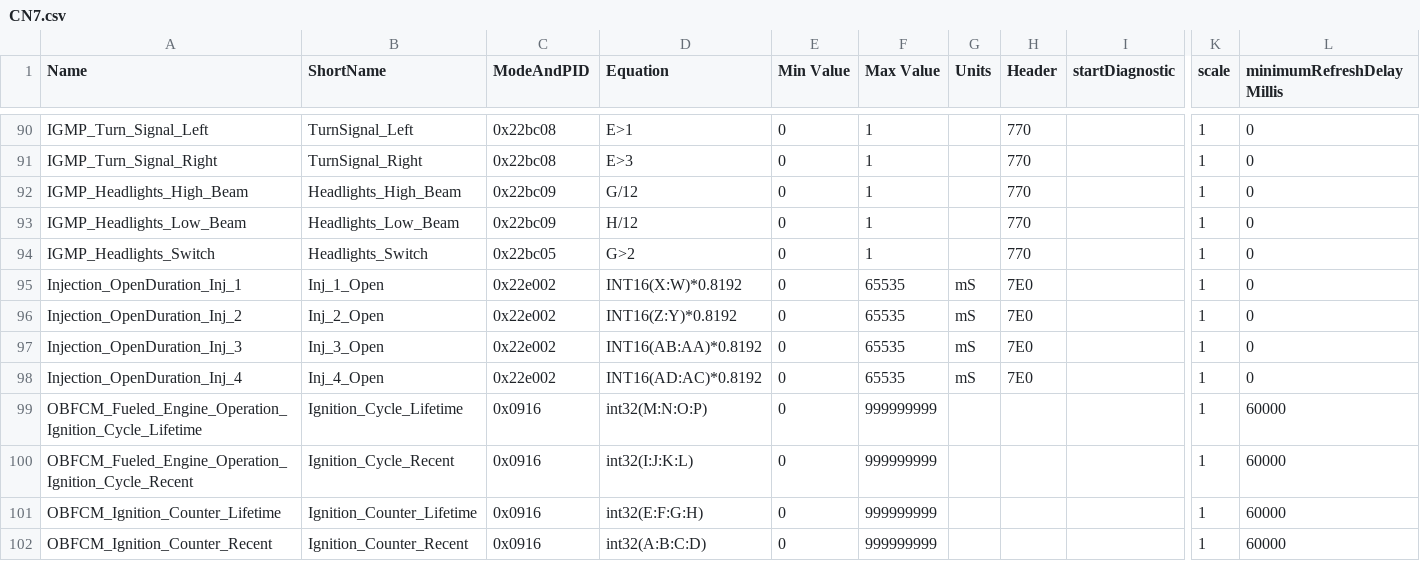
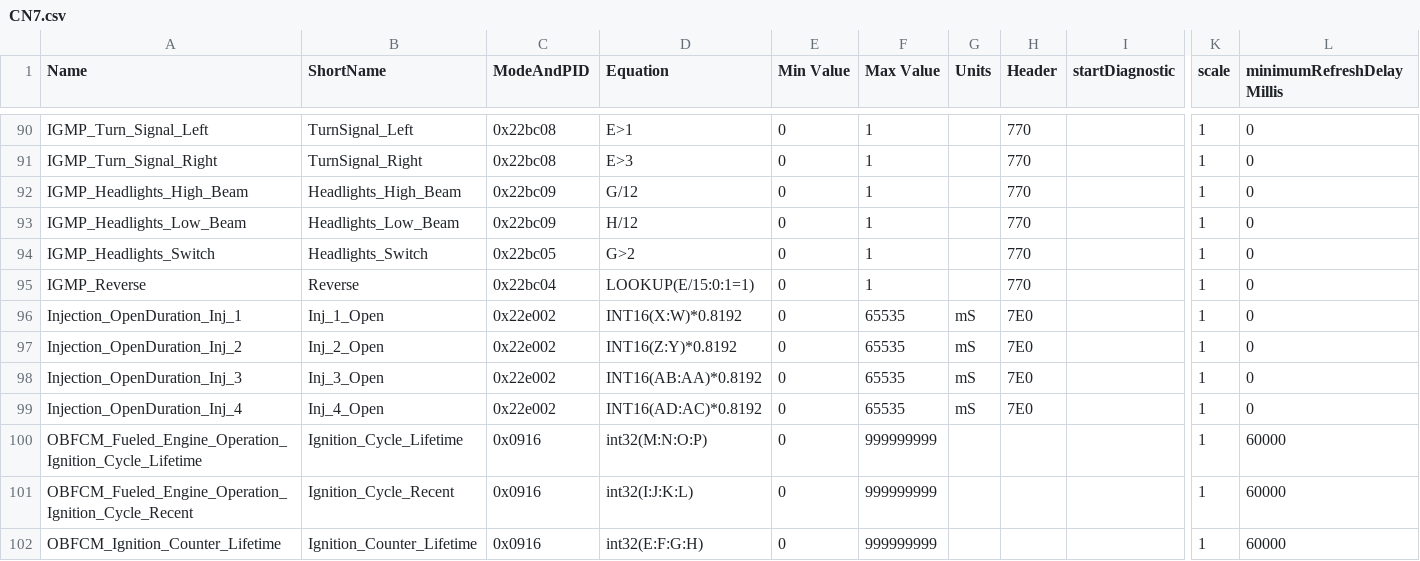
Before and after one commit to gdincu/HyundaiElantraCN7-OBD2-PIDs, a CSV file: CN7.csv, drawn as a sheet; only a part is shown, gaps mark what is left out; the shorter side is filled out with more unchanged rows; rows hold the shown columns only; the diff names each change by its address in the sheet, - before the commit and + after, or states it on an @@ line.

Commit message:
Added an IGMP PID to determine whether the reverse gear is selected

```diff
--- a/CN7.csv
+++ b/CN7.csv
+row 95: IGMP_Reverse | Reverse | 0x22bc04 | LOOKUP(E/15:0:1=1) | 0 | 1 |  | 770 |  | 1 | 0
```
